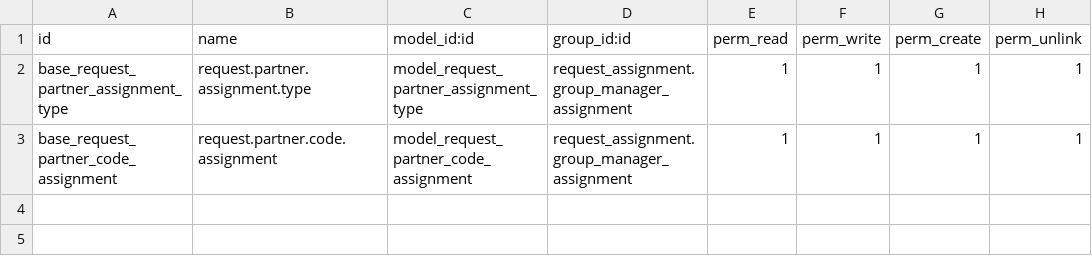
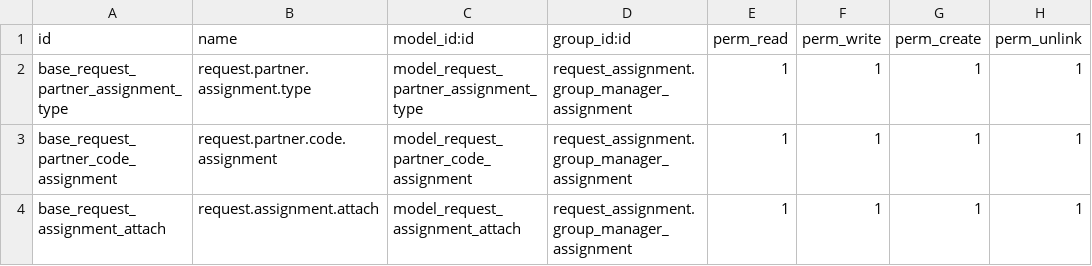
Before and after one commit to jslogyca/Logyca, a CSV file: request_assignment/security/ir.model.access.csv, drawn as a sheet.

```diff
--- a/request_assignment/security/ir.model.access.csv
+++ b/request_assignment/security/ir.model.access.csv
@@ -3 +3,2 @@ base_request_partner_assignment_type,request.partner.assignment.type,model_reque
 base_request_partner_code_assignment,request.partner.code.assignment,model_request_partner_code_assignment,request_assignment.group_manager_assignment,1,1,1,1
+base_request_assignment_attach,request.assignment.attach,model_request_assignment_attach,request_assignment.group_manager_assignment,1,1,1,1
```
Also changed, not shown: 5 other files.
